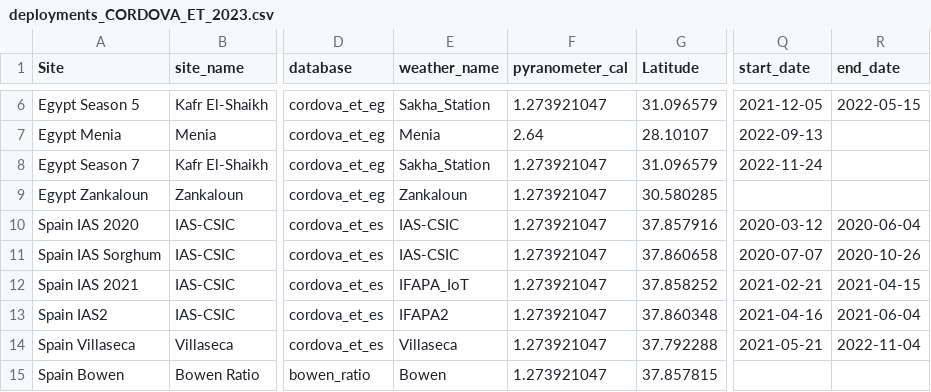
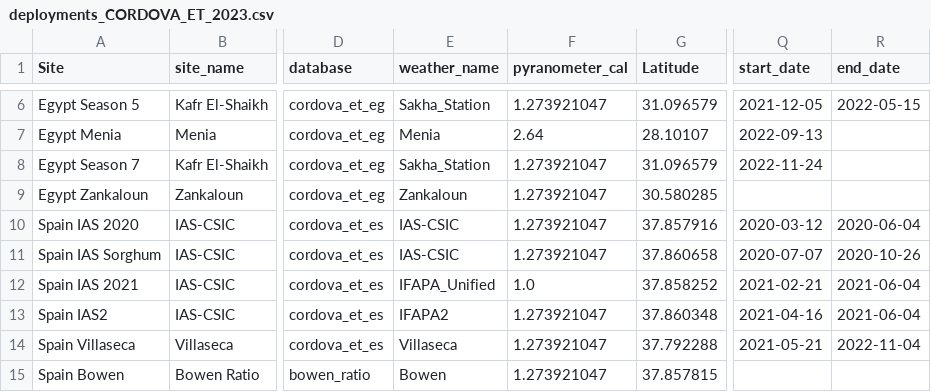
Before and after one commit to OpenAgriTech/CORDOVA-ET-metadata, a CSV file: deployments_CORDOVA_ET_2023.csv, drawn as a sheet; only a part is shown, gaps mark what is left out; the diff names each change by its address in the sheet, - before the commit and + after, or states it on an @@ line.

Commit message:
Update deployments_CORDOVA_ET_2023.csv

```diff
--- a/deployments_CORDOVA_ET_2023.csv
+++ b/deployments_CORDOVA_ET_2023.csv
-E12 (weather_name): IFAPA_IoT
+E12 (weather_name): IFAPA_Unified
-F12 (pyranometer_cal): 1.273921047
+F12 (pyranometer_cal): 1.0
-R12 (end_date): 2021-04-15
+R12 (end_date): 2021-06-04
```
